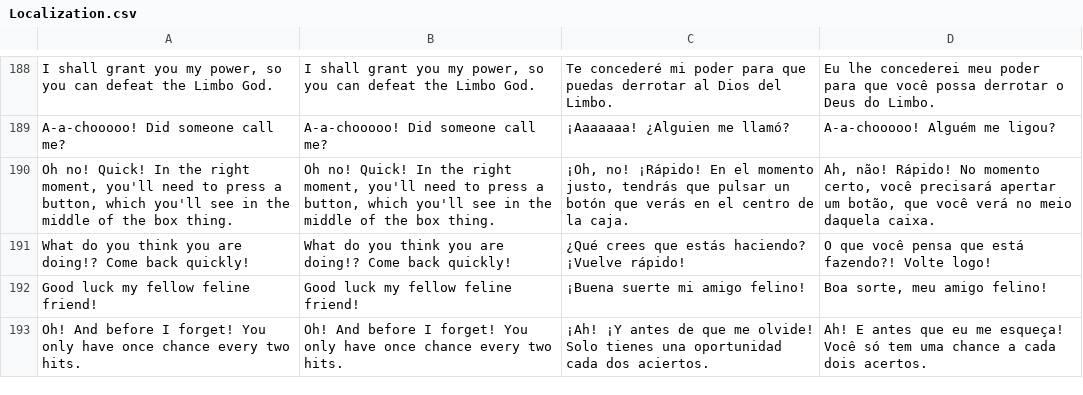
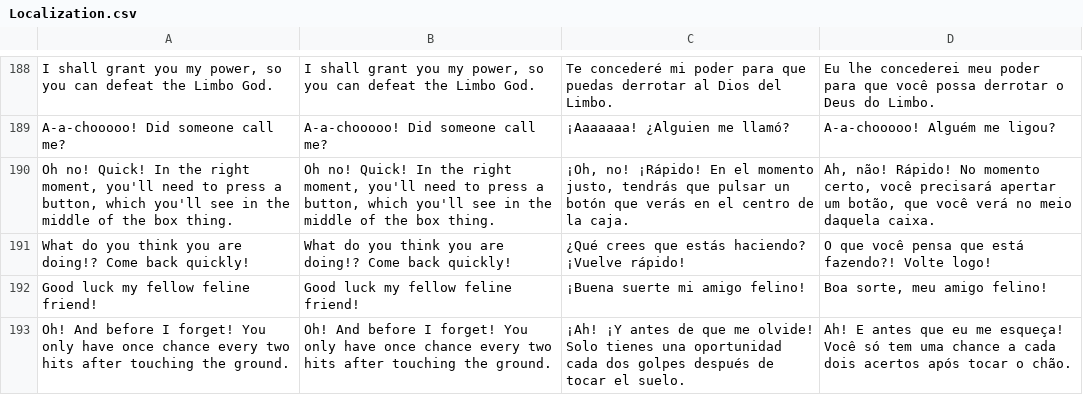
Before and after one commit to CVG42/GOLF, a CSV file: GOLF/Assets/Resources/Localization.csv, drawn as a sheet; only a part is shown, gaps mark what is left out.

Commit message:
Localization file update

```diff
--- a/GOLF/Assets/Resources/Localization.csv
+++ b/GOLF/Assets/Resources/Localization.csv
@@ -194,2 +194,2 @@ What do you think you are doing!? Come back quickly!,What do you think you are d
 Good luck my fellow feline friend!,Good luck my fellow feline friend!,¡Buena suerte mi amigo felino!,"Boa sorte, meu amigo felino!"
-Oh! And before I forget! You only have once chance every two hits.,Oh! And before I forget! You only have once chance every two hits.,¡Ah! ¡Y antes de que me olvide! Solo tienes una oportunidad cada dos aciertos.,Ah! E antes que eu me esqueça! Você só tem uma chance a cada dois acertos.
+Oh! And before I forget! You only have once chance every two hits after touching the ground.,Oh! And before I forget! You only have once chance every two hits after touching the ground.,¡Ah! ¡Y antes de que me olvide! Solo tienes una oportunidad cada dos golpes después de tocar el suelo.,Ah! E antes que eu me esqueça! Você só tem uma chance a cada dois acertos após tocar o chão.
```
Also changed, not shown: 1 other file.
